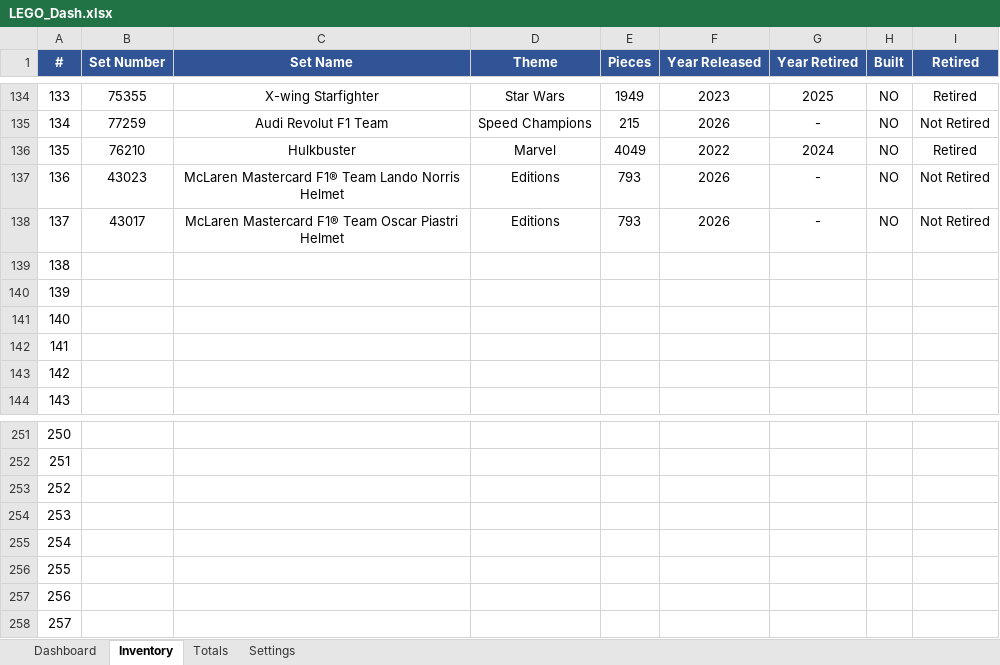
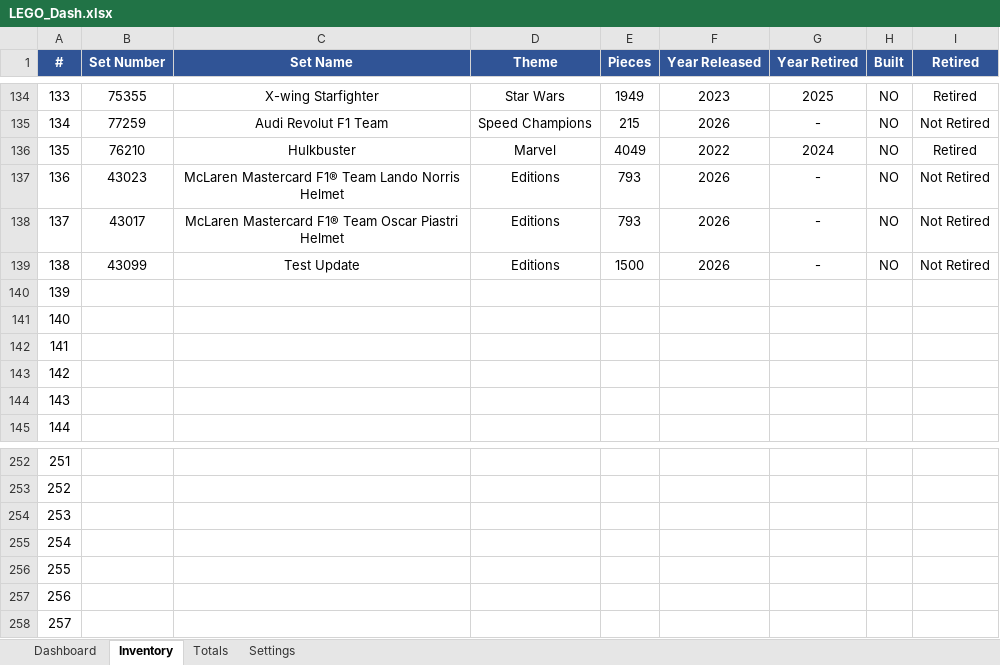
Before and after one commit to lfranoya/lego-xlsx, an Excel workbook: data/LEGO_Dash.xlsx, sheet Inventory, drawn as a sheet; only a part is shown, gaps mark what is left out; values as stored, in another font and other column widths than the file's, no borders; conditional formats not drawn; removed rows and columns are numbered as before the commit, all else as after; the diff names each change by its address in the sheet, - before the commit and + after, or states it on an @@ line.

```diff
--- a/data/LEGO_Dash.xlsx (sheet Inventory)
+++ b/data/LEGO_Dash.xlsx (sheet Inventory)
+row 139: 138 | 43099 | Test Update | Editions | 1500 | 2026 | - | NO | Not Retired
@@ column A (#) renumbered between rows 140 and 258 @@
-row 258: 257
```
Also changed, not shown: sheet Dashboard, sheet Settings, formulas that keep their value, charts or pictures.
